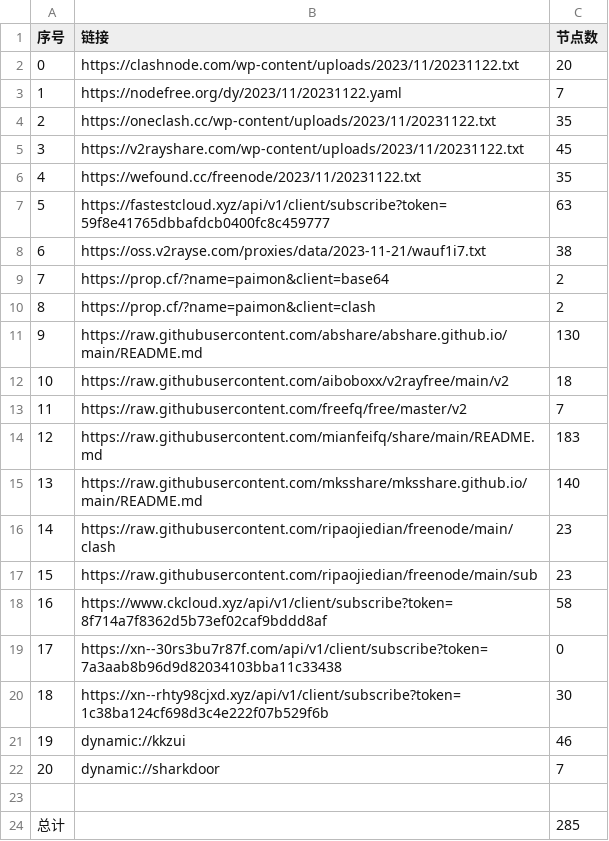
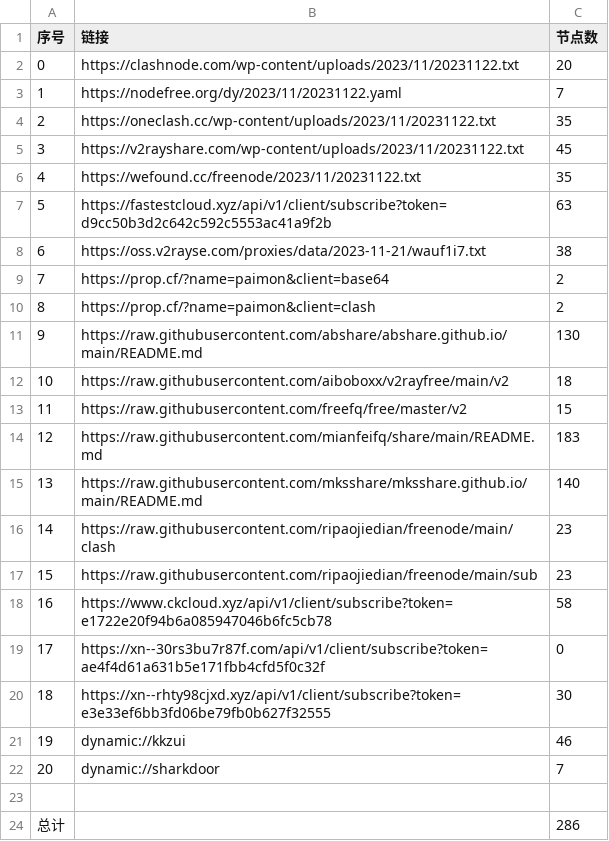
Before and after one commit to WTNLXTBL/Node-Fetch, a CSV file: list_result.csv, drawn as a sheet.

```diff
--- a/list_result.csv
+++ b/list_result.csv
@@ -6,3 +6,3 @@
 4,https://wefound.cc/freenode/2023/11/20231122.txt,35
-5,https://fastestcloud.xyz/api/v1/client/subscribe?token=59f8e41765dbbafdcb0400fc8c459777,63
+5,https://fastestcloud.xyz/api/v1/client/subscribe?token=d9cc50b3d2c642c592c5553ac41a9f2b,63
 6,https://oss.v2rayse.com/proxies/data/2023-11-21/wauf1i7.txt,38
@@ -12,3 +12,3 @@
 10,https://raw.githubusercontent.com/aiboboxx/v2rayfree/main/v2,18
-11,https://raw.githubusercontent.com/freefq/free/master/v2,7
+11,https://raw.githubusercontent.com/freefq/free/master/v2,15
 12,https://raw.githubusercontent.com/mianfeifq/share/main/README.md,183
@@ -17,5 +17,5 @@
 15,https://raw.githubusercontent.com/ripaojiedian/freenode/main/sub,23
-16,https://www.ckcloud.xyz/api/v1/client/subscribe?token=8f714a7f8362d5b73ef02caf9bddd8af,58
-17,https://xn--30rs3bu7r87f.com/api/v1/client/subscribe?token=7a3aab8b96d9d82034103bba11c33438,0
-18,https://xn--rhty98cjxd.xyz/api/v1/client/subscribe?token=1c38ba124cf698d3c4e222f07b529f6b,30
+16,https://www.ckcloud.xyz/api/v1/client/subscribe?token=e1722e20f94b6a085947046b6fc5cb78,58
+17,https://xn--30rs3bu7r87f.com/api/v1/client/subscribe?token=ae4f4d61a631b5e171fbb4cfd5f0c32f,0
+18,https://xn--rhty98cjxd.xyz/api/v1/client/subscribe?token=e3e33ef6bb3fd06be79fb0b627f32555,30
 19,dynamic://kkzui,46
@@ -23,2 +23,2 @@
 
-总计,,285
+总计,,286
```
Also changed, not shown: 12 other files.
